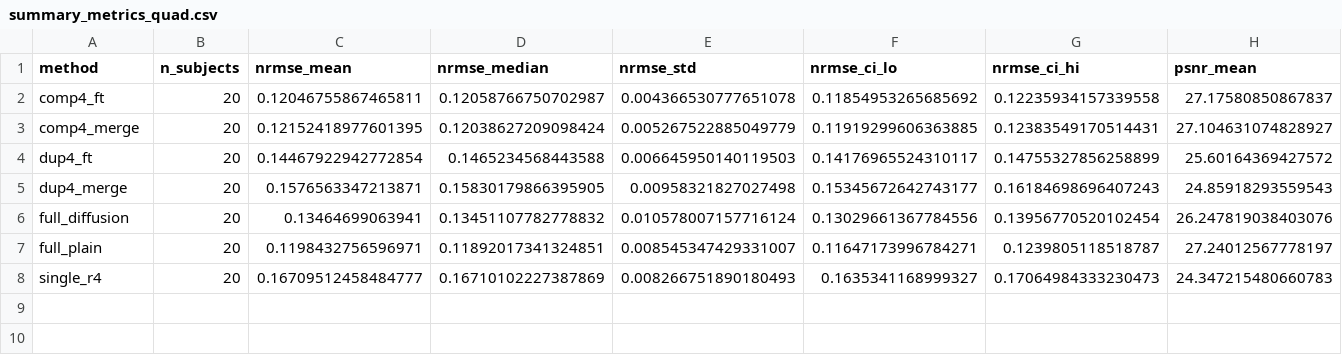
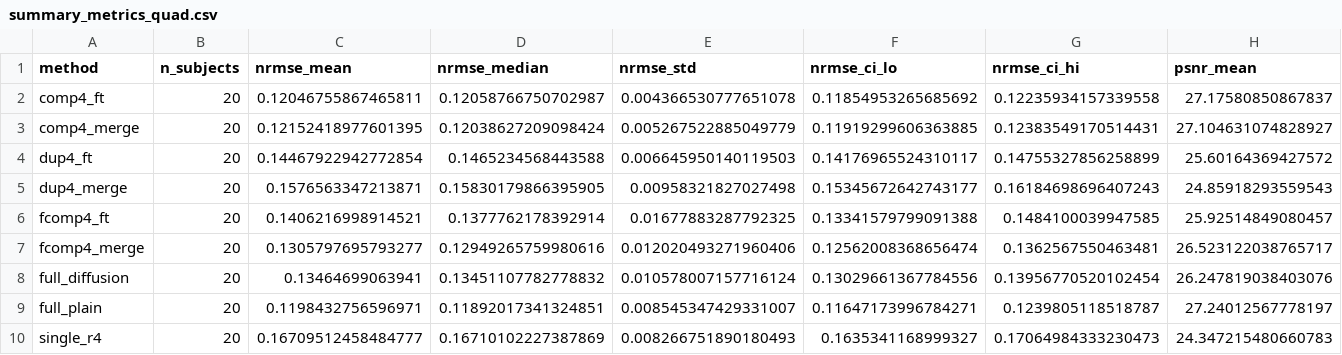
Before and after one commit to doraviv02/ambient-diffusion-mri, a CSV file: tables/mvp/summary_metrics_quad.csv, drawn as a sheet; only a part is shown; rows hold the shown columns only; the diff names each change by its address in the sheet, - before the commit and + after, or states it on an @@ line.

```diff
--- a/tables/mvp/summary_metrics_quad.csv
+++ b/tables/mvp/summary_metrics_quad.csv
+row 6: fcomp4_ft | 20 | 0.1406216998914521 | 0.1377762178392914 | 0.01677883287792325 | 0.13341579799091388 | 0.1484100039947585 | 25.92514849080457
+row 7: fcomp4_merge | 20 | 0.1305797695793277 | 0.12949265759980616 | 0.012020493271960406 | 0.12562008368656474 | 0.1362567550463481 | 26.523122038765717
```
Also changed, not shown: tables/mvp/summary_metrics.csv, 28 other files.
